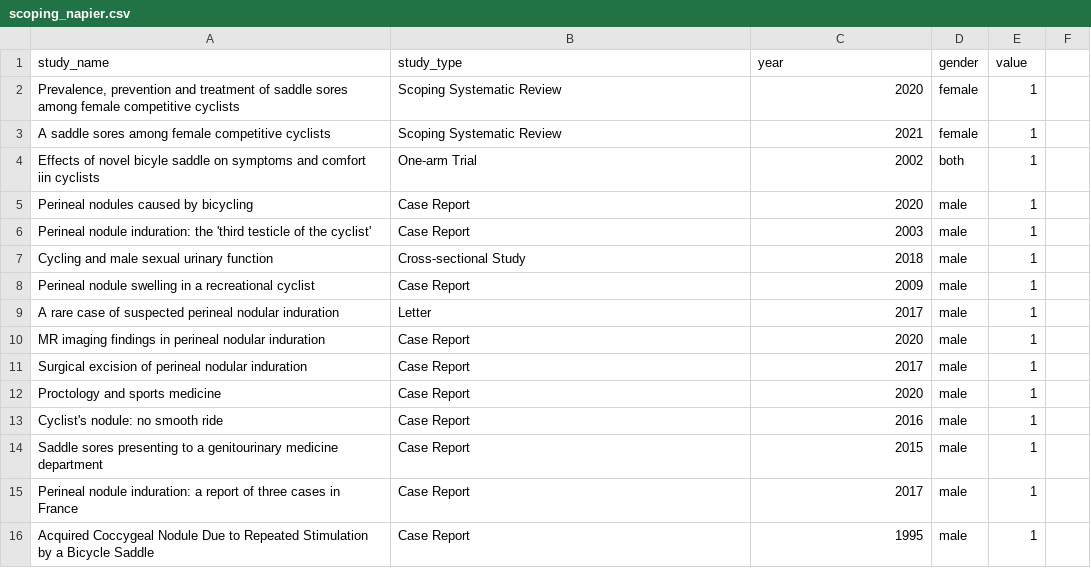
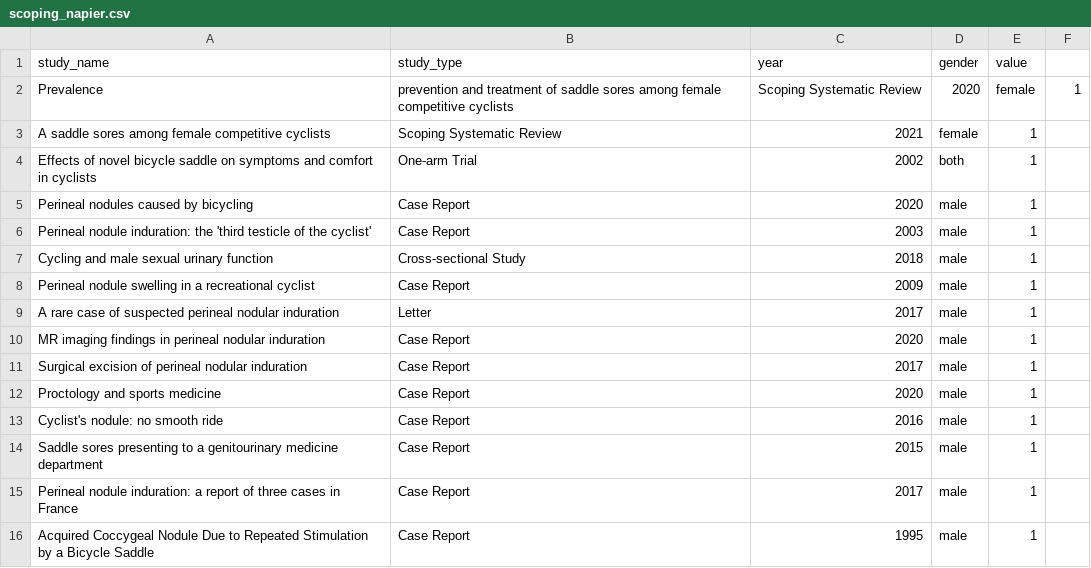
Before and after one commit to sharon-welch/SCI-6472-DataVisualization-FinalProject, a CSV file: data/scoping_napier.csv, drawn as a sheet; removed rows and columns are numbered as before the commit, all else as after; the diff names each change by its address in the sheet, - before the commit and + after, or states it on an @@ line.

```diff
--- a/data/scoping_napier.csv
+++ b/data/scoping_napier.csv
-row 2: Prevalence, prevention and treatment of saddle sores among female competitive cyclists | Scoping Systematic Review | 2020 | female | 1
+row 2: Prevalence | prevention and treatment of saddle sores among female competitive cyclists | Scoping Systematic Review | 2020 | female | 1
-A4 (study_name): …of novel bicyle saddle on symptoms and comfort iin cyclists
+A4 (study_name): …of novel bicycle saddle on symptoms and comfort in cyclists
```
Also changed, not shown: 3 other files.
